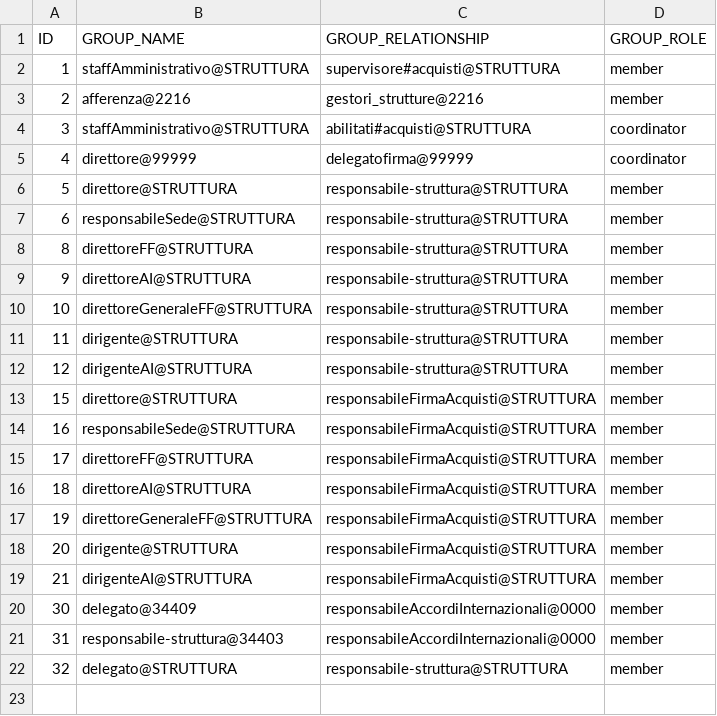
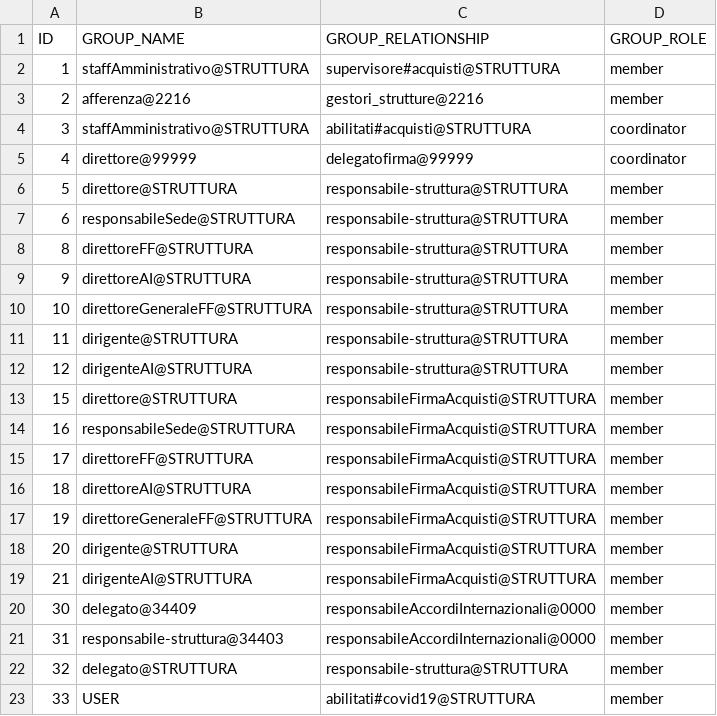
Before and after one commit to consiglionazionaledellericerche/sprint-flows, a CSV file: src/main/resources/config/liquibase/cnr/new/relationship.csv, drawn as a sheet; the diff names each change by its address in the sheet, - before the commit and + after, or states it on an @@ line.

Commit message:
Aggiunta associazione USER = ablitati#covid19

```diff
--- a/src/main/resources/config/liquibase/cnr/new/relationship.csv
+++ b/src/main/resources/config/liquibase/cnr/new/relationship.csv
+row 23: 33 | USER | abilitati#covid19@STRUTTURA | member
```
